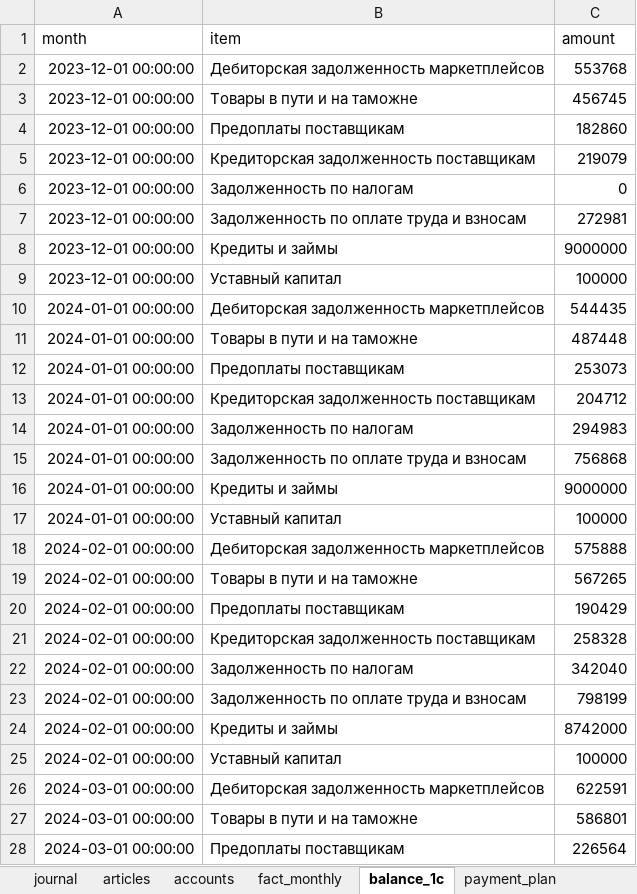
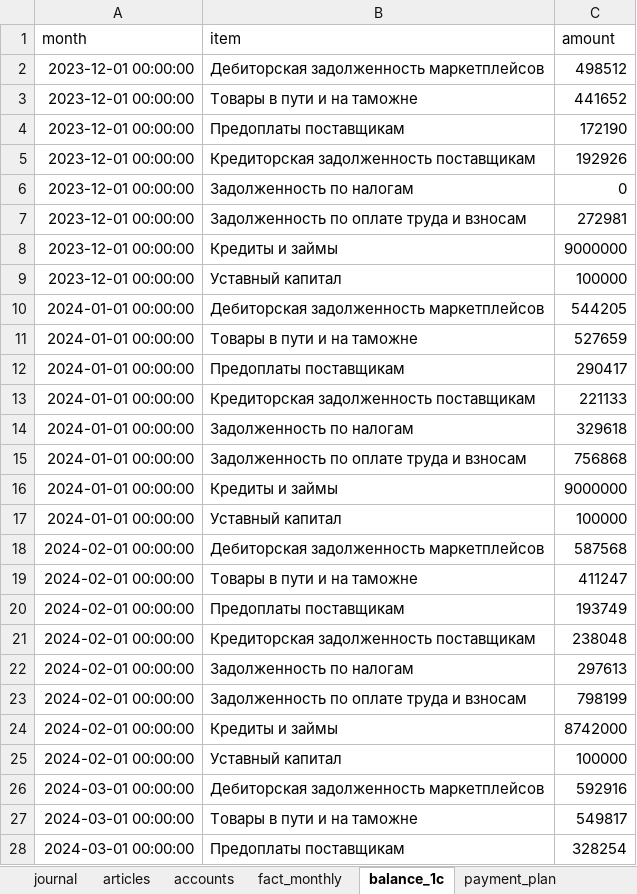
Before and after one commit to artemkolchin247-ops/finance-intelligence-suite, an Excel workbook: data/finance_ledger.xlsx, sheet balance_1c, drawn as a sheet; only a part is shown; values as stored, in another font and other column widths than the file's, no borders; the diff covers the shown part only; the diff names each change by its address in the sheet, - before the commit and + after, or states it on an @@ line.

```diff
--- a/data/finance_ledger.xlsx (sheet balance_1c)
+++ b/data/finance_ledger.xlsx (sheet balance_1c)
-C2 (amount): 553768
+C2 (amount): 498512
-C3 (amount): 456745
+C3 (amount): 441652
-C4 (amount): 182860
+C4 (amount): 172190
-C5 (amount): 219079
+C5 (amount): 192926
-C10 (amount): 544435
+C10 (amount): 544205
-C11 (amount): 487448
+C11 (amount): 527659
-C12 (amount): 253073
+C12 (amount): 290417
-C13 (amount): 204712
+C13 (amount): 221133
-C14 (amount): 294983
+C14 (amount): 329618
-C18 (amount): 575888
+C18 (amount): 587568
-C19 (amount): 567265
+C19 (amount): 411247
-C20 (amount): 190429
+C20 (amount): 193749
-C21 (amount): 258328
+C21 (amount): 238048
-C22 (amount): 342040
+C22 (amount): 297613
-C26 (amount): 622591
+C26 (amount): 592916
-C27 (amount): 586801
+C27 (amount): 549817
-C28 (amount): 226564
+C28 (amount): 328254
```
Also changed, not shown: 147 edited cells elsewhere in this sheet, sheet journal, sheet accounts, 9 other files.
